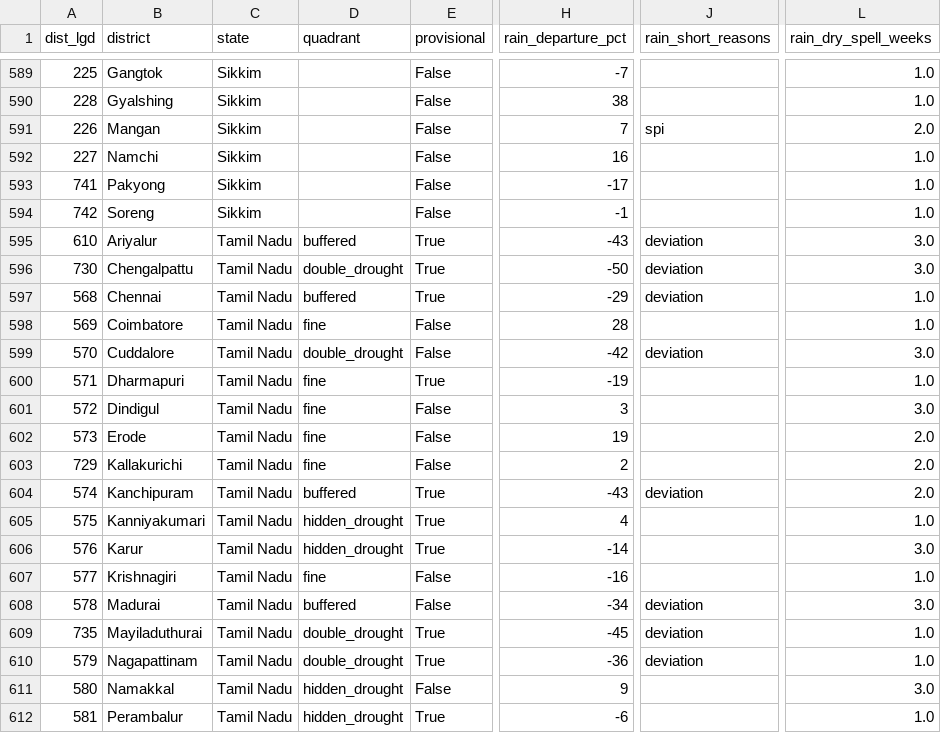
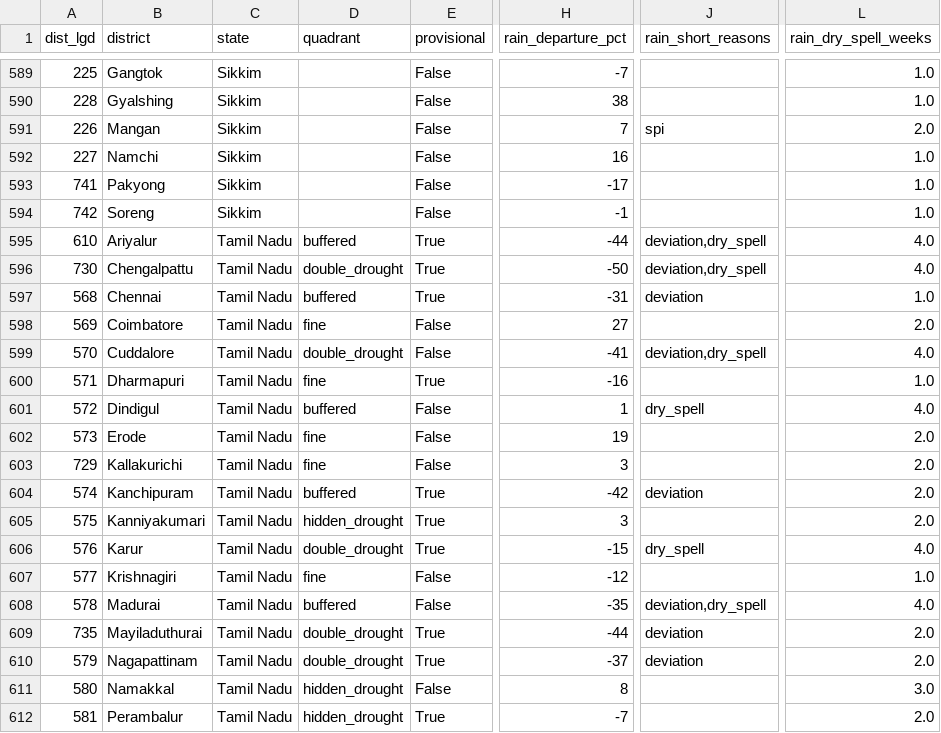
Before and after one commit to Rushikeshay/India_Drought_Tracker, a CSV file: web/data/status.csv, drawn as a sheet; only a part is shown, gaps mark what is left out; the diff covers the shown part only; the diff names each change by its address in the sheet, - before the commit and + after, or states it on an @@ line.

```diff
--- a/web/data/status.csv
+++ b/web/data/status.csv
-H595 (rain_departure_pct): -43
+H595 (rain_departure_pct): -44
-J595:J596 (rain_short_reasons): deviation
+J595:J596 (rain_short_reasons): deviation,dry_spell
-L595:L596 (rain_dry_spell_weeks): 3.0
+L595:L596 (rain_dry_spell_weeks): 4.0
-H597 (rain_departure_pct): -29
+H597 (rain_departure_pct): -31
-H598 (rain_departure_pct): 28
+H598 (rain_departure_pct): 27
-L598 (rain_dry_spell_weeks): 1.0
+L598 (rain_dry_spell_weeks): 2.0
-H599 (rain_departure_pct): -42
+H599 (rain_departure_pct): -41
-J599 (rain_short_reasons): deviation
+J599 (rain_short_reasons): deviation,dry_spell
-L599 (rain_dry_spell_weeks): 3.0
+L599 (rain_dry_spell_weeks): 4.0
-H600 (rain_departure_pct): -19
+H600 (rain_departure_pct): -16
-D601 (quadrant): fine
+D601 (quadrant): buffered
-H601 (rain_departure_pct): 3
+H601 (rain_departure_pct): 1
-J601 (rain_short_reasons): (empty)
+J601 (rain_short_reasons): dry_spell
-L601 (rain_dry_spell_weeks): 3.0
+L601 (rain_dry_spell_weeks): 4.0
-H603 (rain_departure_pct): 2
+H603 (rain_departure_pct): 3
-H604 (rain_departure_pct): -43
+H604 (rain_departure_pct): -42
-H605 (rain_departure_pct): 4
+H605 (rain_departure_pct): 3
-L605 (rain_dry_spell_weeks): 1.0
+L605 (rain_dry_spell_weeks): 2.0
-D606 (quadrant): hidden_drought
+D606 (quadrant): double_drought
-H606 (rain_departure_pct): -14
+H606 (rain_departure_pct): -15
-J606 (rain_short_reasons): (empty)
+J606 (rain_short_reasons): dry_spell
-L606 (rain_dry_spell_weeks): 3.0
+L606 (rain_dry_spell_weeks): 4.0
-H607 (rain_departure_pct): -16
+H607 (rain_departure_pct): -12
-H608 (rain_departure_pct): -34
+H608 (rain_departure_pct): -35
-J608 (rain_short_reasons): deviation
+J608 (rain_short_reasons): deviation,dry_spell
-L608 (rain_dry_spell_weeks): 3.0
+L608 (rain_dry_spell_weeks): 4.0
-H609 (rain_departure_pct): -45
+H609 (rain_departure_pct): -44
-L609:L610 (rain_dry_spell_weeks): 1.0
+L609:L610 (rain_dry_spell_weeks): 2.0
-H610 (rain_departure_pct): -36
+H610 (rain_departure_pct): -37
-H611 (rain_departure_pct): 9
+H611 (rain_departure_pct): 8
-H612 (rain_departure_pct): -6
+H612 (rain_departure_pct): -7
-L612 (rain_dry_spell_weeks): 1.0
+L612 (rain_dry_spell_weeks): 2.0
```
Also changed, not shown: 94 edited cells elsewhere in this file, 3 other files.
